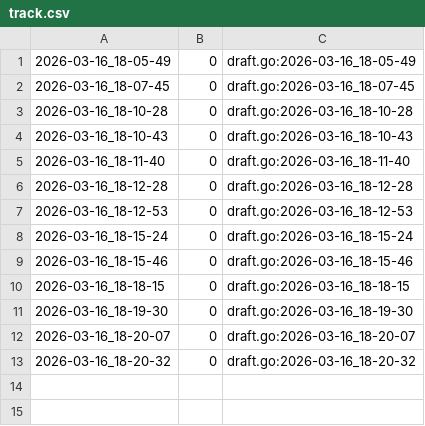
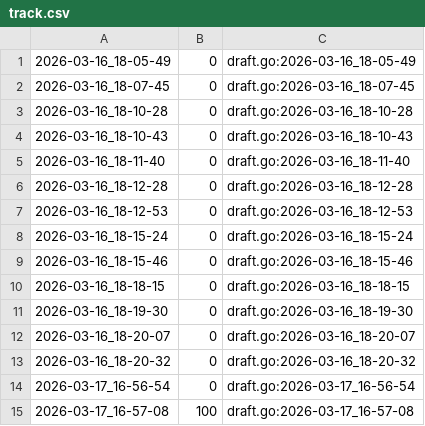
Before and after one commit to qxcode-course/fup-dd-playground-gil02-gp, a CSV file: .tko/track/fup@segundos/track.csv, drawn as a sheet.

```diff
--- a/.tko/track/fup@segundos/track.csv
+++ b/.tko/track/fup@segundos/track.csv
@@ -13 +13,3 @@
 2026-03-16_18-20-32,0,draft.go:2026-03-16_18-20-32
+2026-03-17_16-56-54,0,draft.go:2026-03-17_16-56-54
+2026-03-17_16-57-08,100,draft.go:2026-03-17_16-57-08
```
Also changed, not shown: 6 other files.
